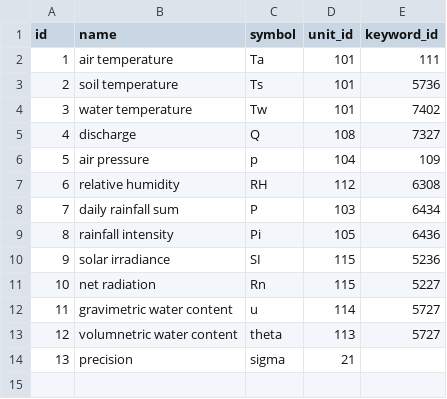
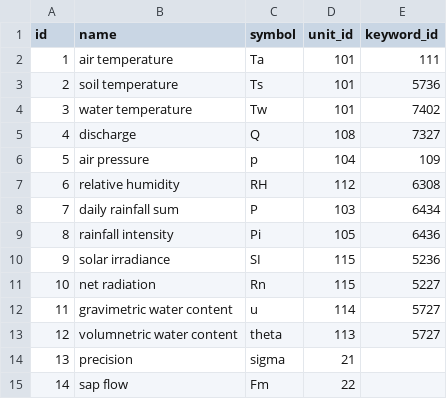
Before and after one commit to VForWaTer/metacatalog, a CSV file: metacatalog/data/variables.csv, drawn as a sheet.

```diff
--- a/metacatalog/data/variables.csv
+++ b/metacatalog/data/variables.csv
@@ -14 +14,2 @@ id,name,symbol,unit_id,keyword_id
 13,precision,sigma,21,
+14,sap flow,Fm,22
```
Also changed, not shown: metacatalog/data/units.csv, 1 other file.
